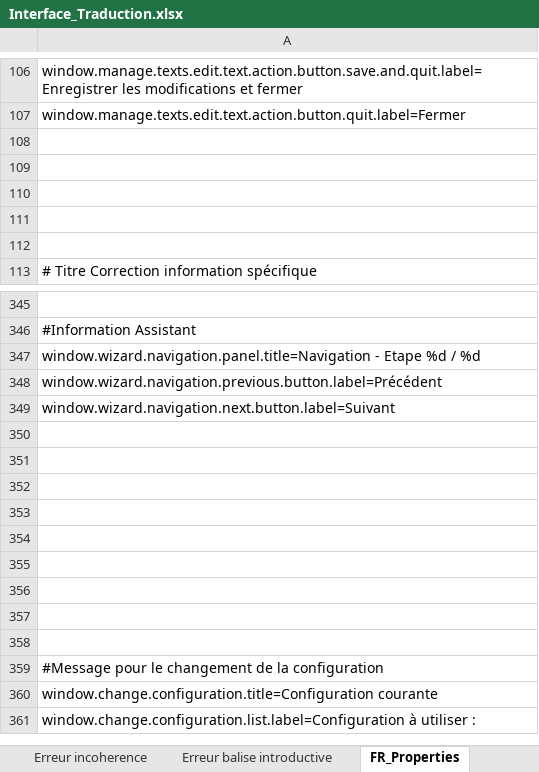
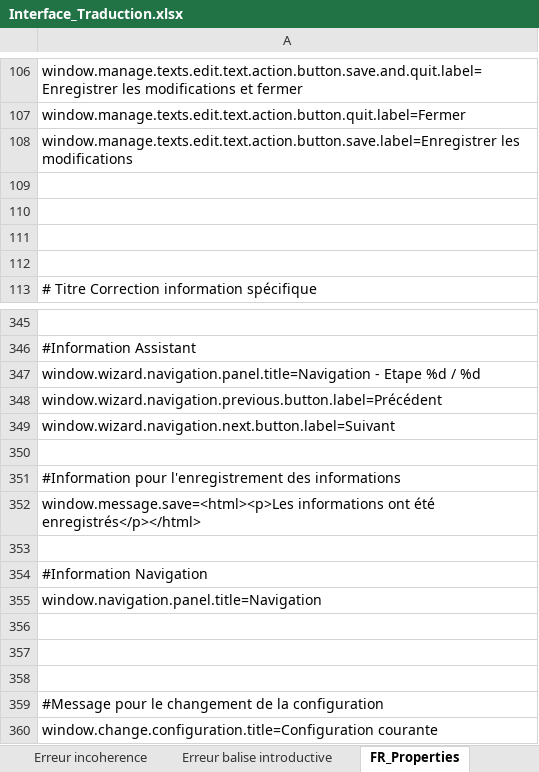
Before and after one commit to Jeremy-Leda/Caerus, an Excel workbook: Interface_Traduction.xlsx, sheet FR_Properties, drawn as a sheet; only a part is shown, gaps mark what is left out; the shorter side is filled out with more unchanged rows; values as stored, in another font and other column widths than the file's, no borders; removed rows and columns are numbered as before the commit, all else as after; the diff names each change by its address in the sheet, - before the commit and + after, or states it on an @@ line.

Commit message:
Modifications suivantes :
- Rectifications sur le stockage du spécifique
- Modification de l'affichage (alignement)
- Ajout de la fonctionnalité de navigation sur la consultation

```diff
--- a/Interface_Traduction.xlsx (sheet FR_Properties)
+++ b/Interface_Traduction.xlsx (sheet FR_Properties)
-A108: (empty)
+A108: window.manage.texts.edit.text.action.button.save.label=Enregistrer les modifications
+row 351: #Information pour l'enregistrement des informations
+row 352: window.message.save=<html><p>Les informations ont été enregistrés</p></html>
-A354: (empty)
+A354: #Information Navigation
-A355: (empty)
+A355: window.navigation.panel.title=Navigation
-row 354: (empty)
-row 355: (empty)
```
Also changed, not shown: sheet Autres, sheet ES_Properties, sheet Constants, sheet Correction Edit texte, formulas that keep their value, charts or pictures, 11 other files.
